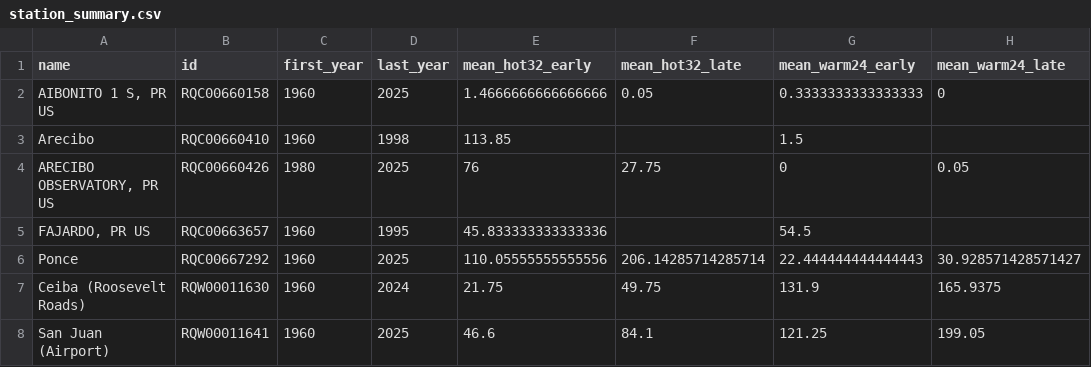
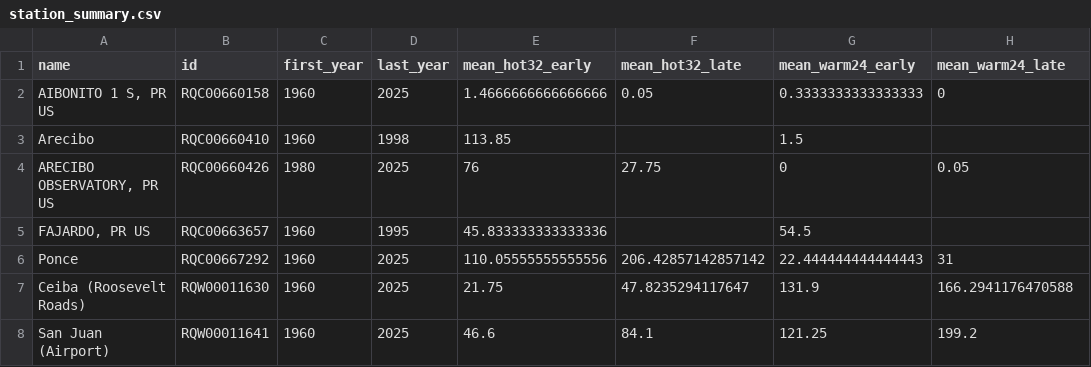
Before and after one commit to MACPLOL/puerto-rico-heat-atlas-ai, a CSV file: data/station_summary.csv, drawn as a sheet.

```diff
--- a/data/station_summary.csv
+++ b/data/station_summary.csv
@@ -5,4 +5,4 @@ Arecibo,RQC00660410,1960,1998,113.85,,1.5,
 "FAJARDO, PR US",RQC00663657,1960,1995,45.833333333333336,,54.5,
-Ponce,RQC00667292,1960,2025,110.05555555555556,206.14285714285714,22.444444444444443,30.928571428571427
-Ceiba (Roosevelt Roads),RQW00011630,1960,2024,21.75,49.75,131.9,165.9375
-San Juan (Airport),RQW00011641,1960,2025,46.6,84.1,121.25,199.05
+Ponce,RQC00667292,1960,2025,110.05555555555556,206.42857142857142,22.444444444444443,31
+Ceiba (Roosevelt Roads),RQW00011630,1960,2025,21.75,47.8235294117647,131.9,166.2941176470588
+San Juan (Airport),RQW00011641,1960,2025,46.6,84.1,121.25,199.2
```
Also changed, not shown: 1 other file.
